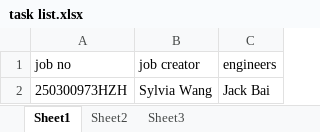
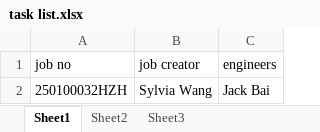
Before and after one commit to ChqJourney/checklist, an Excel workbook: task list.xlsx, sheet Sheet1, drawn as a sheet; values as stored, in another font and other column widths than the file's, no borders; the diff names each change by its address in the sheet, - before the commit and + after, or states it on an @@ line.

```diff
--- a/task list.xlsx (sheet Sheet1)
+++ b/task list.xlsx (sheet Sheet1)
-A2 (job no): 250300973HZH
+A2 (job no): 250100032HZH
```
Also changed, not shown: 19 other files.
